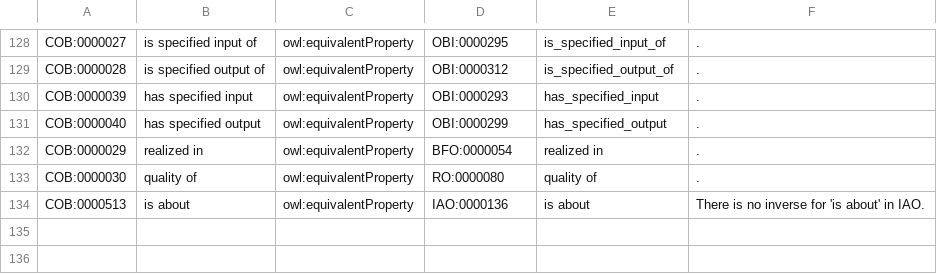
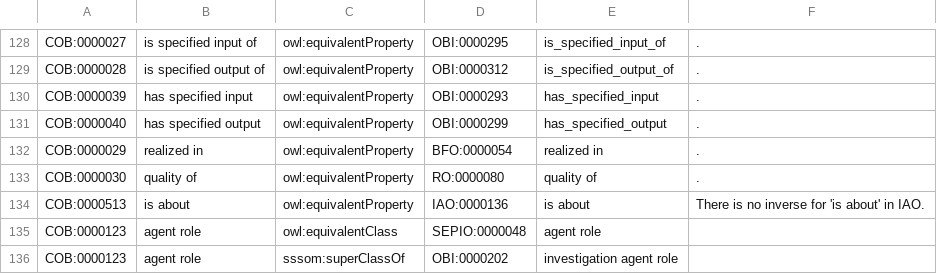
Before and after one commit to OBOFoundry/COB, a TSV file: cob-to-external.tsv, drawn as a sheet; only a part is shown, gaps mark what is left out; the diff names each change by its address in the sheet, - before the commit and + after, or states it on an @@ line.

Commit message:
Add agent role

```diff
--- a/cob-to-external.tsv
+++ b/cob-to-external.tsv
+row 135: COB:0000123 | agent role | owl:equivalentClass | SEPIO:0000048 | agent role
+row 136: COB:0000123 | agent role | sssom:superClassOf | OBI:0000202 | investigation agent role
```
Also changed, not shown: 2 other files.
